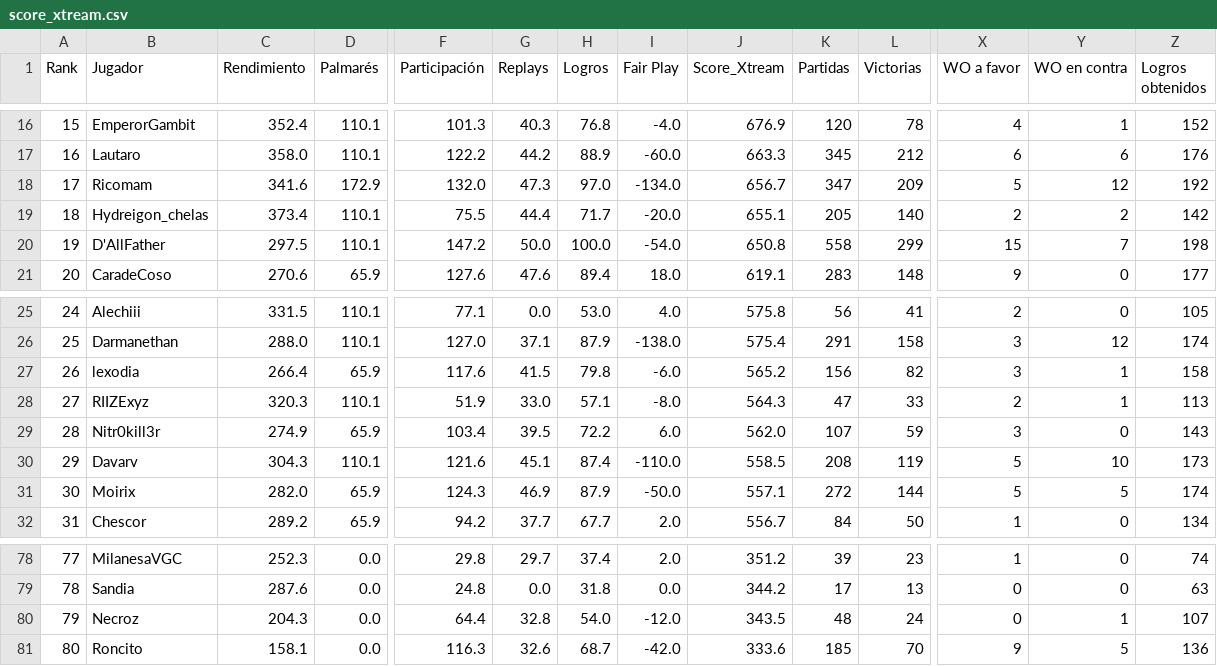
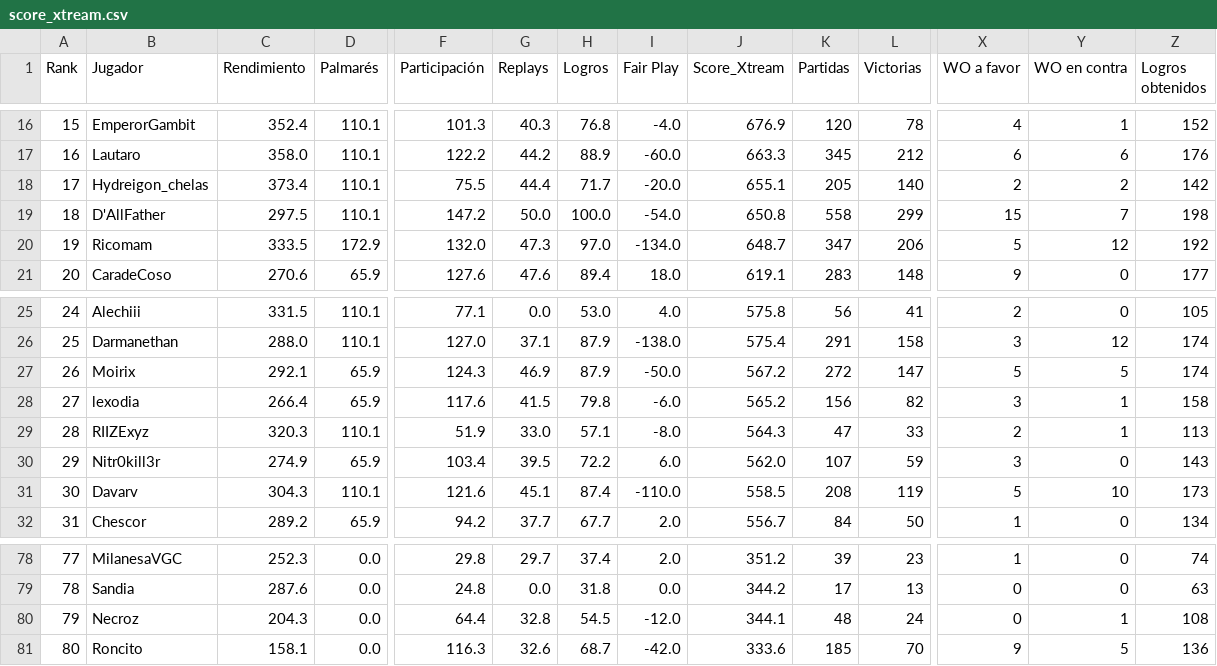
Before and after one commit to carlosacp526/dashboard-torneos-pokemon, a CSV file: data/score_xtream.csv, drawn as a sheet; only a part is shown, gaps mark what is left out; removed rows and columns are numbered as before the commit, all else as after; rows hold the shown columns only; the diff names each change by its address in the sheet, - before the commit and + after, or states it on an @@ line.

Commit message:
Actualiza datos precalculados (logros, Score_Xtream, scouting y rankings Monotype I)

```diff
--- a/data/score_xtream.csv
+++ b/data/score_xtream.csv
-row 18: 17 | Ricomam | 341.6 | 172.9 | 132.0 | 47.3 | 97.0 | -134.0 | 656.7 | 347 | 209 | 5 | 12 | 192
-A18 (Rank): 18
+A18 (Rank): 17
-A19 (Rank): 19
+A19 (Rank): 18
+row 20: 19 | Ricomam | 333.5 | 172.9 | 132.0 | 47.3 | 97.0 | -134.0 | 648.7 | 347 | 206 | 5 | 12 | 192
+row 27: 26 | Moirix | 292.1 | 65.9 | 124.3 | 46.9 | 87.9 | -50.0 | 567.2 | 272 | 147 | 5 | 5 | 174
-A28 (Rank): 26
+A28 (Rank): 27
-A29 (Rank): 27
+A29 (Rank): 28
-A30 (Rank): 28
+A30 (Rank): 29
-A31 (Rank): 29
+A31 (Rank): 30
-row 31: 30 | Moirix | 282.0 | 65.9 | 124.3 | 46.9 | 87.9 | -50.0 | 557.1 | 272 | 144 | 5 | 5 | 174
-H80 (Logros): 54.0
+H80 (Logros): 54.5
-J80 (Score_Xtream): 343.5
+J80 (Score_Xtream): 344.1
-Z80 (Logros obtenidos): 107
+Z80 (Logros obtenidos): 108
```
Also changed, not shown: 3 other files.
